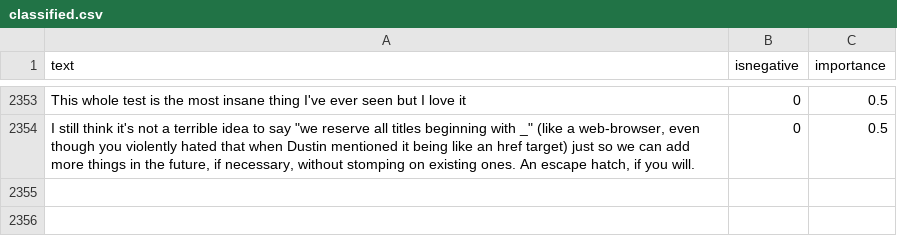
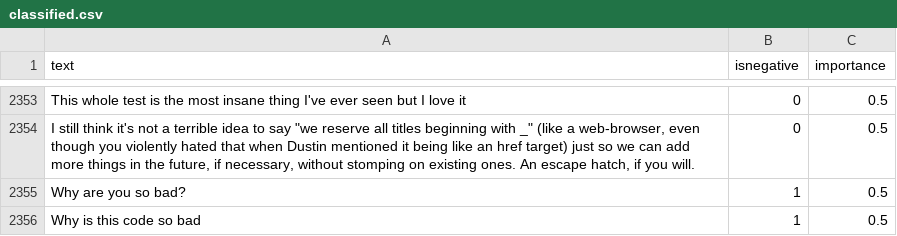
Before and after one commit to jonathanpeppers/inclusive-code-reviews-ml, a CSV file: comments/classified.csv, drawn as a sheet; only a part is shown, gaps mark what is left out; the diff names each change by its address in the sheet, - before the commit and + after, or states it on an @@ line.

Commit message:
Add more data to try to fix failing test

```diff
--- a/comments/classified.csv
+++ b/comments/classified.csv
+row 2355: Why are you so bad? | 1 | 0.5
+row 2356: Why is this code so bad | 1 | 0.5
```
